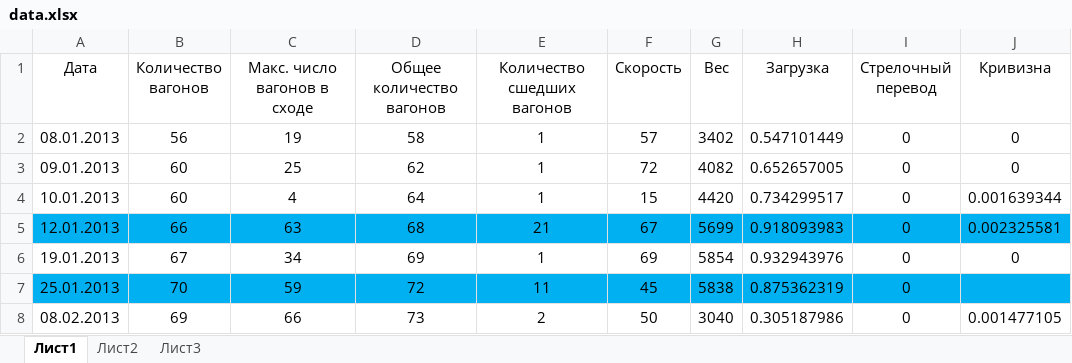
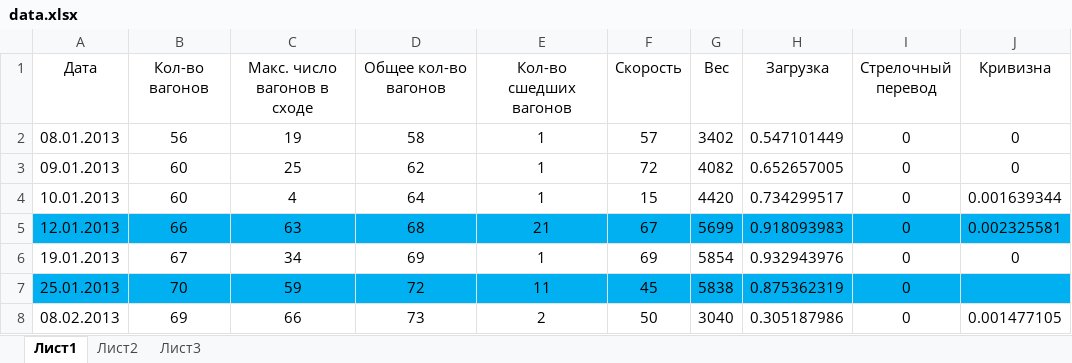
Before and after one commit to KorolevEgor/bachelor-diploma, an Excel workbook: src/data/data.xlsx, sheet Лист1, drawn as a sheet; only a part is shown; values as stored, in another font and other column widths than the file's, no borders; charts and pictures not drawn; the diff names each change by its address in the sheet, - before the commit and + after, or states it on an @@ line.

```diff
--- a/src/data/data.xlsx (sheet Лист1)
+++ b/src/data/data.xlsx (sheet Лист1)
-B1: Количество вагонов
+B1: Кол-во вагонов
-D1: Общее количество вагонов
+D1: Общее кол-во вагонов
-E1: Количество сшедших вагонов
+E1: Кол-во сшедших вагонов
```
Also changed, not shown: 6 other files.
